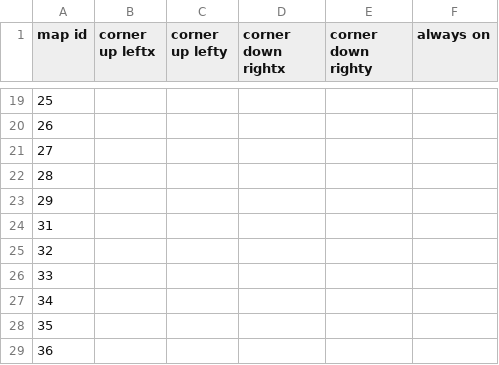
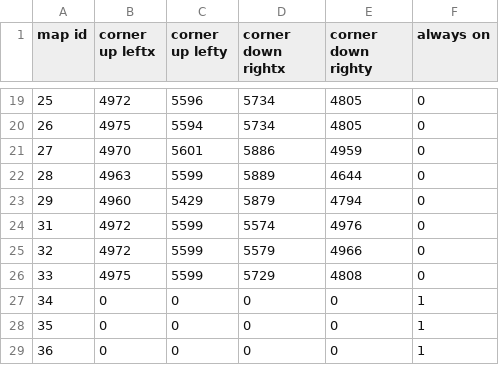
Before and after one commit to trebor57/osrose, a CSV file: Binary/data/map_grid.csv, drawn as a sheet; only a part is shown, gaps mark what is left out; the diff covers the shown part only.

```diff
--- a/Binary/data/map_grid.csv
+++ b/Binary/data/map_grid.csv
@@ -19,11 +19,11 @@
-25,
-26,
-27,
-28,
-29,
-31,
-32,
-33,
-34,
-35,
-36,
+25,4972,5596,5734,4805,0
+26,4975,5594,5734,4805,0
+27,4970,5601,5886,4959,0
+28,4963,5599,5889,4644,0
+29,4960,5429,5879,4794,0
+31,4972,5599,5574,4976,0
+32,4972,5599,5579,4966,0
+33,4975,5599,5729,4808,0
+34,0,0,0,0,1
+35,0,0,0,0,1
+36,0,0,0,0,1
```
Also changed, not shown: 140 edited cells elsewhere in this file, 8 other files.
